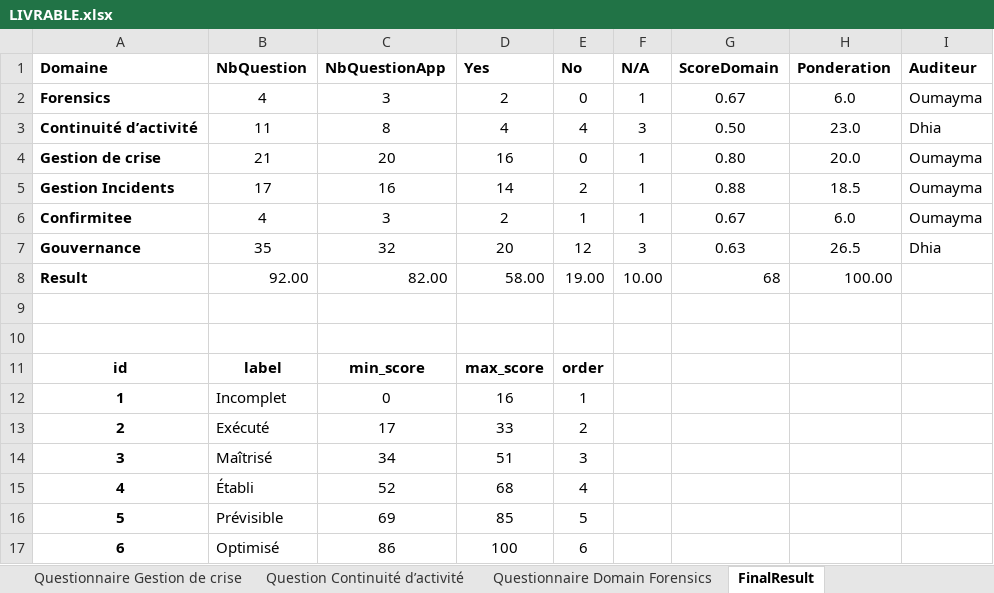
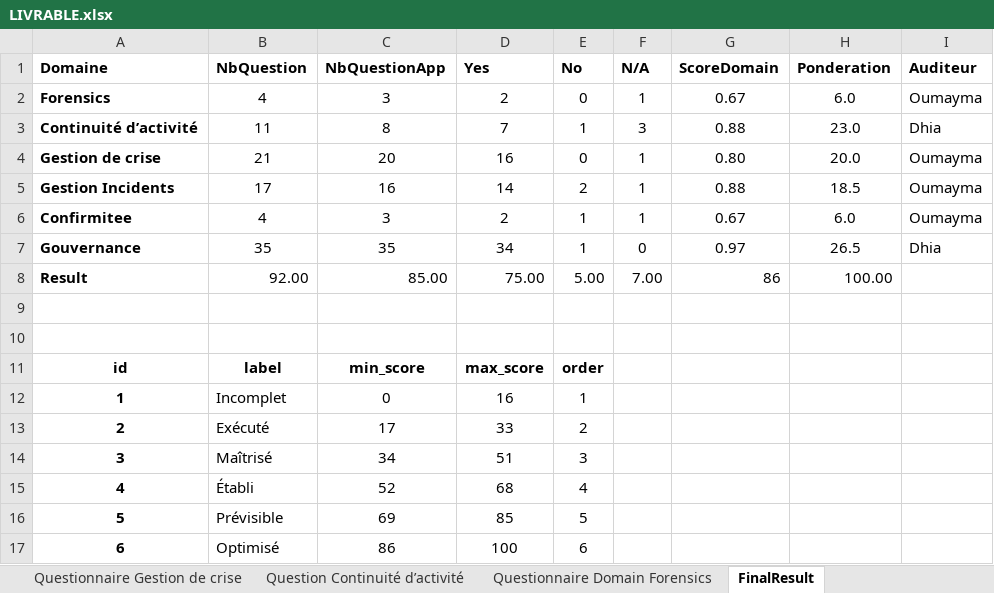
Before and after one commit to Dhia-Ben-Bouali/Maturity-Dashboard-Cyber-Crise, an Excel workbook: Data/LIVRABLE.xlsx, sheet FinalResult, drawn as a sheet; values as stored, in another font and other column widths than the file's, no borders; the diff names each change by its address in the sheet, - before the commit and + after, or states it on an @@ line.

```diff
--- a/Data/LIVRABLE.xlsx (sheet FinalResult)
+++ b/Data/LIVRABLE.xlsx (sheet FinalResult)
-D3 (Yes): 4
+D3 (Yes): 7
-E3 (No): 4
+E3 (No): 1
-G3 (ScoreDomain): 0.50
+G3 (ScoreDomain): 0.88
-C7 (NbQuestionApp): 32
+C7 (NbQuestionApp): 35
-D7 (Yes): 20
+D7 (Yes): 34
-E7 (No): 12
+E7 (No): 1
-F7 (N/A): 3
+F7 (N/A): 0
-G7 (ScoreDomain): 0.63
+G7 (ScoreDomain): 0.97
-C8 (NbQuestionApp): 82.00
+C8 (NbQuestionApp): 85.00
-D8 (Yes): 58.00
+D8 (Yes): 75.00
-E8 (No): 19.00
+E8 (No): 5.00
-F8 (N/A): 10.00
+F8 (N/A): 7.00
-G8 (ScoreDomain): 68
+G8 (ScoreDomain): 86
```
Also changed, not shown: sheet Questionnaire Gouvernance, sheet Question Continuité d’activité, 4 other files.
